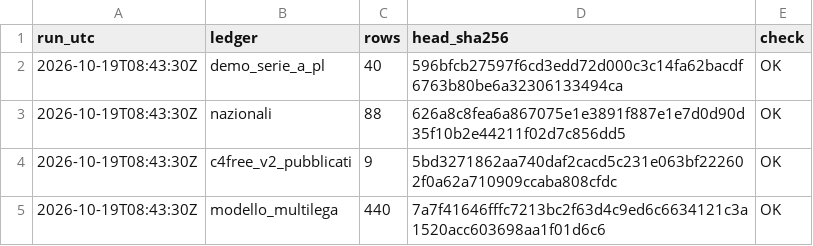
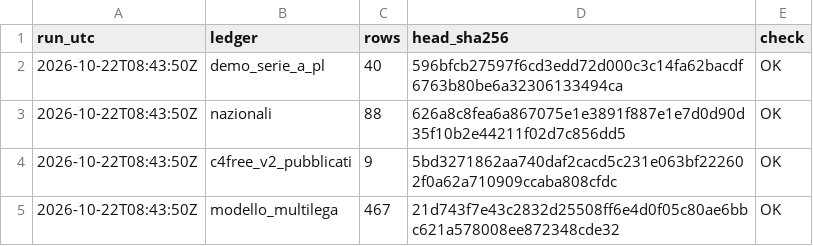
Before and after one commit to softautomationlg-oss/bip-storico, a CSV file: integrita.csv, drawn as a sheet.

```diff
--- a/integrita.csv
+++ b/integrita.csv
@@ -1,5 +1,5 @@
 run_utc,ledger,rows,head_sha256,check
-2026-10-19T08:43:30Z,demo_serie_a_pl,40,596bfcb27597f6cd3edd72d000c3c14fa62bacdf6763b80be6a32306133494ca,OK
-2026-10-19T08:43:30Z,nazionali,88,626a8c8fea6a867075e1e3891f887e1e7d0d90d35f10b2e44211f02d7c856dd5,OK
-2026-10-19T08:43:30Z,c4free_v2_pubblicati,9,5bd3271862aa740daf2cacd5c231e063bf222602f0a62a710909ccaba808cfdc,OK
-2026-10-19T08:43:30Z,modello_multilega,440,7a7f41646fffc7213bc2f63d4c9ed6c6634121c3a1520acc603698aa1f01d6c6,OK
+2026-10-22T08:43:50Z,demo_serie_a_pl,40,596bfcb27597f6cd3edd72d000c3c14fa62bacdf6763b80be6a32306133494ca,OK
+2026-10-22T08:43:50Z,nazionali,88,626a8c8fea6a867075e1e3891f887e1e7d0d90d35f10b2e44211f02d7c856dd5,OK
+2026-10-22T08:43:50Z,c4free_v2_pubblicati,9,5bd3271862aa740daf2cacd5c231e063bf222602f0a62a710909ccaba808cfdc,OK
+2026-10-22T08:43:50Z,modello_multilega,467,21d743f7e43c2832d25508ff6e4d0f05c80ae6bbc621a578008ee872348cde32,OK
```
Also changed, not shown: 2 other files.
